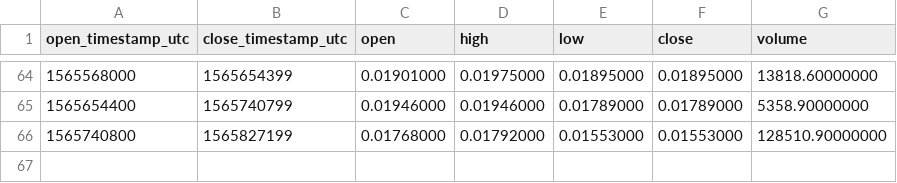
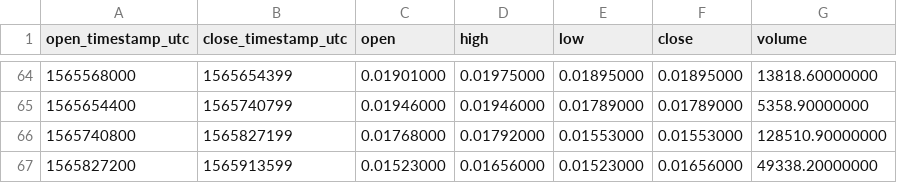
Before and after one commit to cryptobigbro/binance-FTMPAX, a CSV file: binance-FTMPAX-1d.csv, drawn as a sheet; only a part is shown, gaps mark what is left out; the diff names each change by its address in the sheet, - before the commit and + after, or states it on an @@ line.

```diff
--- a/binance-FTMPAX-1d.csv
+++ b/binance-FTMPAX-1d.csv
+row 67: 1565827200 | 1565913599 | 0.01523000 | 0.01656000 | 0.01523000 | 0.01656000 | 49338.20000000
```
Also changed, not shown: binance-FTMPAX-1h.csv.
